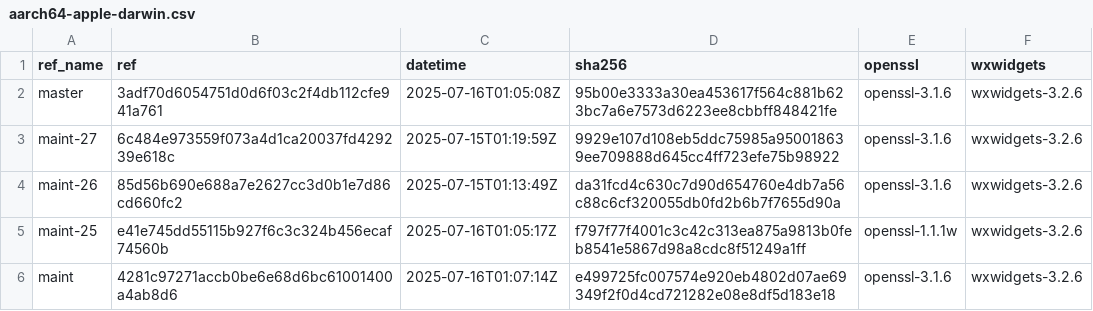
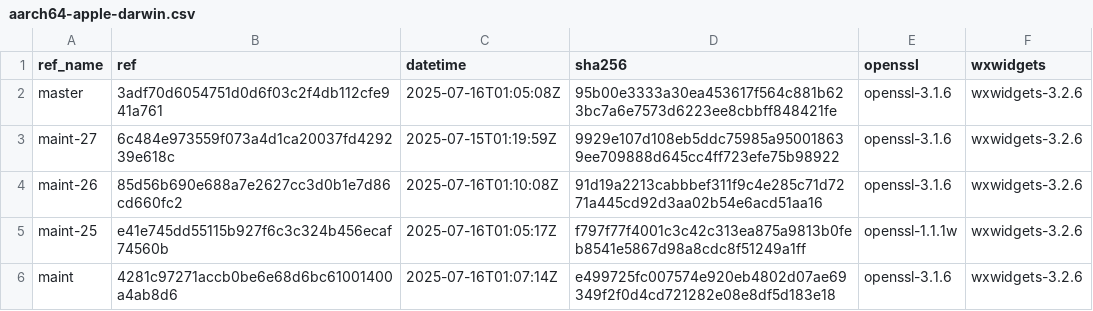
Before and after one commit to paulo-ferraz-oliveira/otp_builds, a CSV file: builds/aarch64-apple-darwin.csv, drawn as a sheet; only a part is shown.

```diff
--- a/builds/aarch64-apple-darwin.csv
+++ b/builds/aarch64-apple-darwin.csv
@@ -3,3 +3,3 @@ master,3adf70d6054751d0d6f03c2f4db112cfe941a761,2025-07-16T01:05:08Z,95b00e3333a
 maint-27,6c484e973559f073a4d1ca20037fd429239e618c,2025-07-15T01:19:59Z,9929e107d108eb5ddc75985a950018639ee709888d645cc4ff723efe75b98922,openssl-3.1.6,wxwidgets-3.2.6
-maint-26,85d56b690e688a7e2627cc3d0b1e7d86cd660fc2,2025-07-15T01:13:49Z,da31fcd4c630c7d90d654760e4db7a56c88c6cf320055db0fd2b6b7f7655d90a,openssl-3.1.6,wxwidgets-3.2.6
+maint-26,85d56b690e688a7e2627cc3d0b1e7d86cd660fc2,2025-07-16T01:10:08Z,91d19a2213cabbbef311f9c4e285c71d7271a445cd92d3aa02b54e6acd51aa16,openssl-3.1.6,wxwidgets-3.2.6
 maint-25,e41e745dd55115b927f6c3c324b456ecaf74560b,2025-07-16T01:05:17Z,f797f77f4001c3c42c313ea875a9813b0feb8541e5867d98a8cdc8f51249a1ff,openssl-1.1.1w,wxwidgets-3.2.6
```
